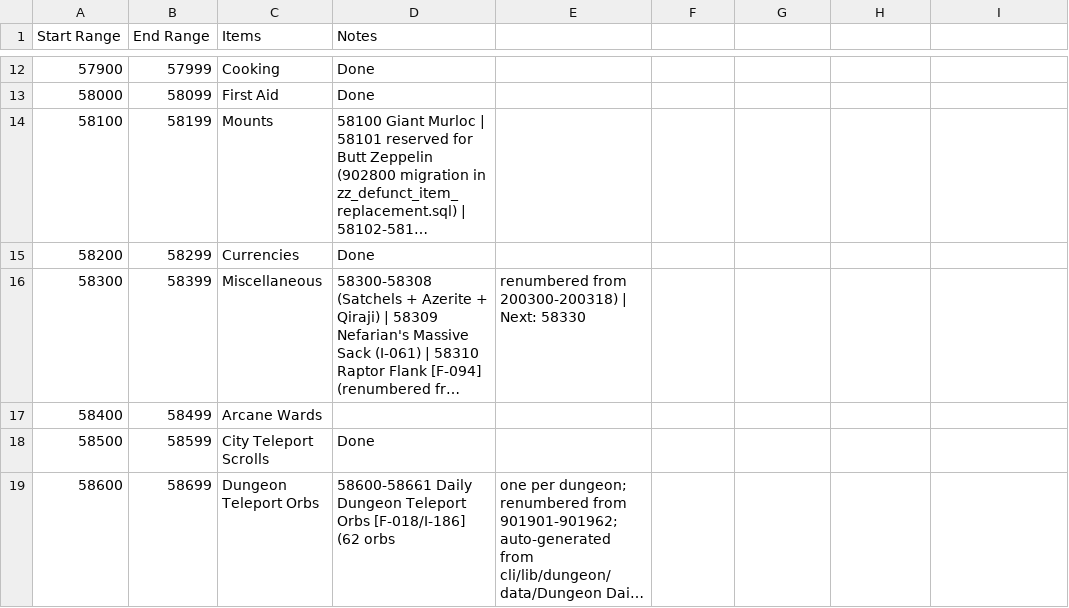
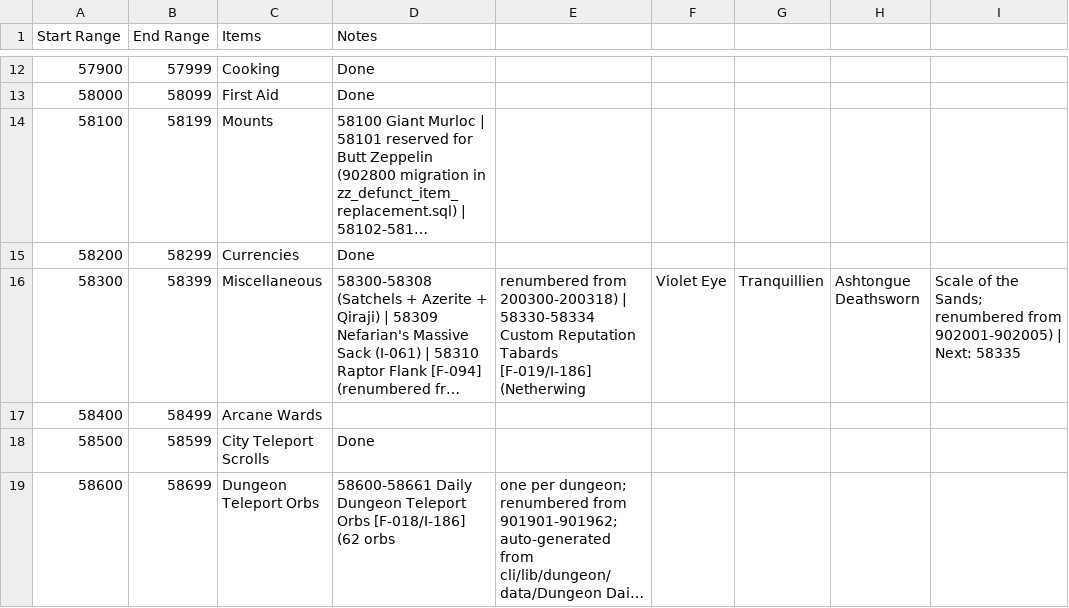
Before and after one commit to ZepplinCore-Development/Zeppelin-Craft, a CSV file: Scripts/Item Scripts/Item Reservations.csv, drawn as a sheet; only a part is shown, gaps mark what is left out; long unchanged cells end in …; the diff names each change by its address in the sheet, - before the commit and + after, or states it on an @@ line.

```diff
--- a/Scripts/Item Scripts/Item Reservations.csv
+++ b/Scripts/Item Scripts/Item Reservations.csv
-E16: …200300-200318) | Next: 58330
+E16: …200300-200318) | 58330-58334 Custom Reputation Tabards [F-019/I-186] (Netherwing
-F16: (empty)
+F16: Violet Eye
-G16: (empty)
+G16: Tranquillien
-H16: (empty)
+H16: Ashtongue Deathsworn
-I16: (empty)
+I16: Scale of the Sands; renumbered from 902001-902005) | Next: 58335
```
Also changed, not shown: 3 other files.
